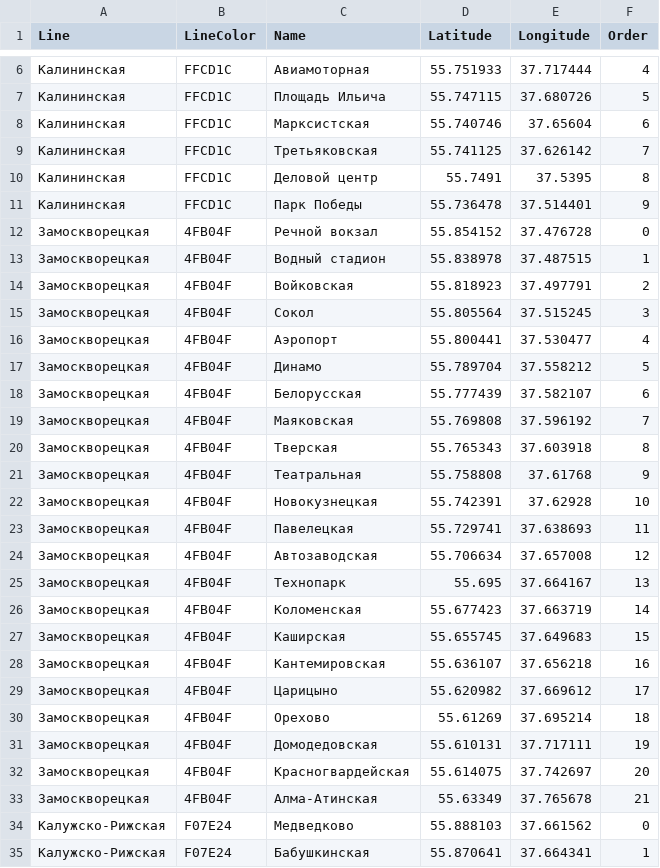
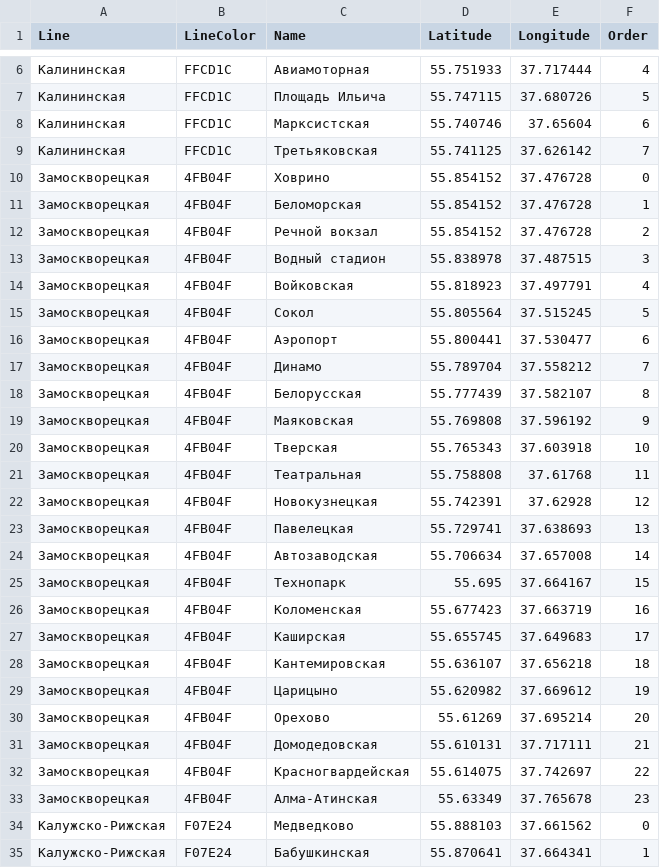
Before and after one commit to Milkolad/IT-master, a CSV file: Python/Code/Example_1_knn/list_of_moscow_metro_stations.csv, drawn as a sheet; only a part is shown, gaps mark what is left out; the diff covers the shown part only.

```diff
--- a/Python/Code/Example_1_knn/list_of_moscow_metro_stations.csv
+++ b/Python/Code/Example_1_knn/list_of_moscow_metro_stations.csv
@@ -9,26 +9,26 @@ Line,LineColor,Name,Latitude,Longitude,Order
 Калининская,FFCD1C,Третьяковская,55.741125,37.626142,7
-Калининская,FFCD1C,Деловой центр,55.7491,37.5395,8
-Калининская,FFCD1C,Парк Победы,55.736478,37.514401,9
-Замоскворецкая,4FB04F,Речной вокзал,55.854152,37.476728,0
-Замоскворецкая,4FB04F,Водный стадион,55.838978,37.487515,1
-Замоскворецкая,4FB04F,Войковская,55.818923,37.497791,2
-Замоскворецкая,4FB04F,Сокол,55.805564,37.515245,3
-Замоскворецкая,4FB04F,Аэропорт,55.800441,37.530477,4
-Замоскворецкая,4FB04F,Динамо,55.789704,37.558212,5
-Замоскворецкая,4FB04F,Белорусская,55.777439,37.582107,6
-Замоскворецкая,4FB04F,Маяковская,55.769808,37.596192,7
-Замоскворецкая,4FB04F,Тверская,55.765343,37.603918,8
-Замоскворецкая,4FB04F,Театральная,55.758808,37.61768,9
-Замоскворецкая,4FB04F,Новокузнецкая,55.742391,37.62928,10
-Замоскворецкая,4FB04F,Павелецкая,55.729741,37.638693,11
-Замоскворецкая,4FB04F,Автозаводская,55.706634,37.657008,12
-Замоскворецкая,4FB04F,Технопарк,55.695,37.664167,13
-Замоскворецкая,4FB04F,Коломенская,55.677423,37.663719,14
-Замоскворецкая,4FB04F,Каширская,55.655745,37.649683,15
-Замоскворецкая,4FB04F,Кантемировская,55.636107,37.656218,16
-Замоскворецкая,4FB04F,Царицыно,55.620982,37.669612,17
-Замоскворецкая,4FB04F,Орехово,55.61269,37.695214,18
-Замоскворецкая,4FB04F,Домодедовская,55.610131,37.717111,19
-Замоскворецкая,4FB04F,Красногвардейская,55.614075,37.742697,20
-Замоскворецкая,4FB04F,Алма-Атинская,55.63349,37.765678,21
+Замоскворецкая,4FB04F,Ховрино,55.854152,37.476728,0
+Замоскворецкая,4FB04F,Беломорская,55.854152,37.476728,1
+Замоскворецкая,4FB04F,Речной вокзал,55.854152,37.476728,2
+Замоскворецкая,4FB04F,Водный стадион,55.838978,37.487515,3
+Замоскворецкая,4FB04F,Войковская,55.818923,37.497791,4
+Замоскворецкая,4FB04F,Сокол,55.805564,37.515245,5
+Замоскворецкая,4FB04F,Аэропорт,55.800441,37.530477,6
+Замоскворецкая,4FB04F,Динамо,55.789704,37.558212,7
+Замоскворецкая,4FB04F,Белорусская,55.777439,37.582107,8
+Замоскворецкая,4FB04F,Маяковская,55.769808,37.596192,9
+Замоскворецкая,4FB04F,Тверская,55.765343,37.603918,10
+Замоскворецкая,4FB04F,Театральная,55.758808,37.61768,11
+Замоскворецкая,4FB04F,Новокузнецкая,55.742391,37.62928,12
+Замоскворецкая,4FB04F,Павелецкая,55.729741,37.638693,13
+Замоскворецкая,4FB04F,Автозаводская,55.706634,37.657008,14
+Замоскворецкая,4FB04F,Технопарк,55.695,37.664167,15
+Замоскворецкая,4FB04F,Коломенская,55.677423,37.663719,16
+Замоскворецкая,4FB04F,Каширская,55.655745,37.649683,17
+Замоскворецкая,4FB04F,Кантемировская,55.636107,37.656218,18
+Замоскворецкая,4FB04F,Царицыно,55.620982,37.669612,19
+Замоскворецкая,4FB04F,Орехово,55.61269,37.695214,20
+Замоскворецкая,4FB04F,Домодедовская,55.610131,37.717111,21
+Замоскворецкая,4FB04F,Красногвардейская,55.614075,37.742697,22
+Замоскворецкая,4FB04F,Алма-Атинская,55.63349,37.765678,23
 Калужско-Рижская,F07E24,Медведково,55.888103,37.661562,0
```
Also changed, not shown: 22 added rows and 20 edited cells elsewhere in this file, 4 other files.
